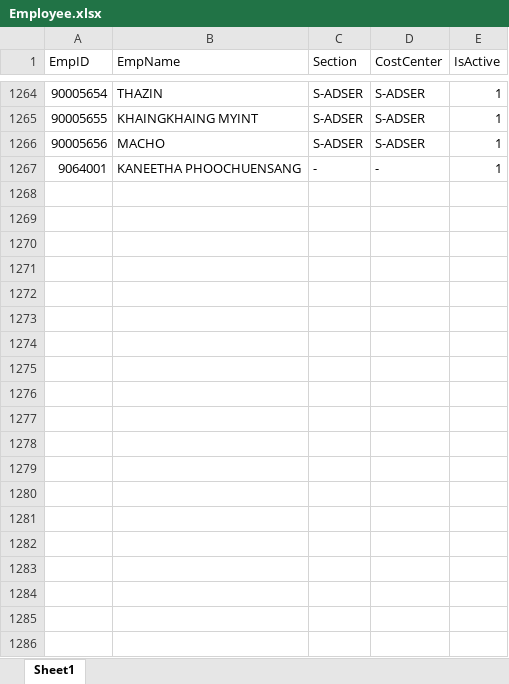
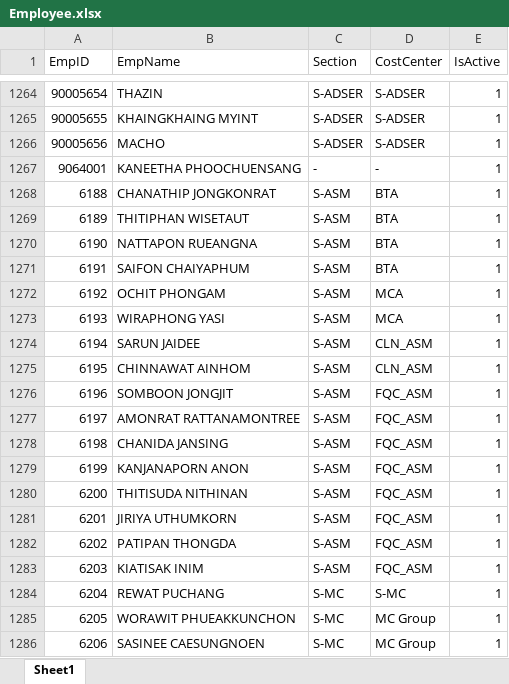
Before and after one commit to pingmpz/sfr, an Excel workbook: media/Employee.xlsx, sheet Sheet1, drawn as a sheet; only a part is shown, gaps mark what is left out; values as stored, in another font and other column widths than the file's, no cell formats; the diff covers the shown part only; the diff names each change by its address in the sheet, - before the commit and + after, or states it on an @@ line.

```diff
--- a/media/Employee.xlsx (sheet Sheet1)
+++ b/media/Employee.xlsx (sheet Sheet1)
+row 1268: 6188 | CHANATHIP JONGKONRAT | S-ASM | BTA | 1
+row 1269: 6189 | THITIPHAN WISETAUT | S-ASM | BTA | 1
+row 1270: 6190 | NATTAPON RUEANGNA | S-ASM | BTA | 1
+row 1271: 6191 | SAIFON CHAIYAPHUM | S-ASM | BTA | 1
+row 1272: 6192 | OCHIT PHONGAM | S-ASM | MCA | 1
+row 1273: 6193 | WIRAPHONG YASI | S-ASM | MCA | 1
+row 1274: 6194 | SARUN JAIDEE | S-ASM | CLN_ASM | 1
+row 1275: 6195 | CHINNAWAT AINHOM | S-ASM | CLN_ASM | 1
+row 1276: 6196 | SOMBOON JONGJIT | S-ASM | FQC_ASM | 1
+row 1277: 6197 | AMONRAT RATTANAMONTREE | S-ASM | FQC_ASM | 1
+row 1278: 6198 | CHANIDA JANSING | S-ASM | FQC_ASM | 1
+row 1279: 6199 | KANJANAPORN ANON | S-ASM | FQC_ASM | 1
+row 1280: 6200 | THITISUDA NITHINAN | S-ASM | FQC_ASM | 1
+row 1281: 6201 | JIRIYA UTHUMKORN | S-ASM | FQC_ASM | 1
+row 1282: 6202 | PATIPAN THONGDA | S-ASM | FQC_ASM | 1
+row 1283: 6203 | KIATISAK INIM | S-ASM | FQC_ASM | 1
+row 1284: 6204 | REWAT PUCHANG | S-MC | S-MC | 1
+row 1285: 6205 | WORAWIT PHUEAKKUNCHON | S-MC | MC Group | 1
+row 1286: 6206 | SASINEE CAESUNGNOEN | S-MC | MC Group | 1
```
Also changed, not shown: 19 added rows elsewhere in this sheet, cell formats, 2 other files.
